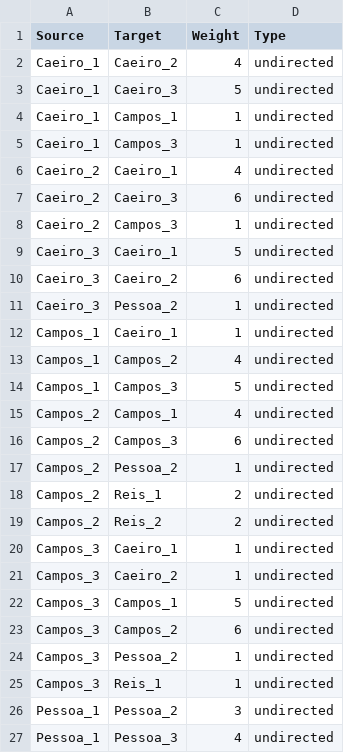
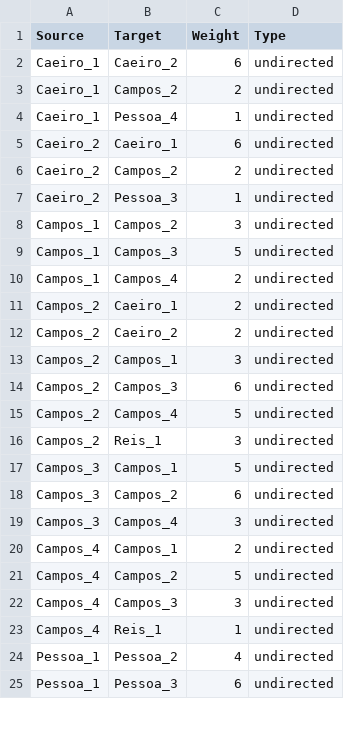
Before and after one commit to DanilSko/hackingstylometry, a CSV file: experiment1_pessoa_vs_pessoa/frequency_tables_and_stylo_data/c2/c2_CA_100_MFWs_Culled_0__Classic Delta_EDGES.csv, drawn as a sheet; only a part is shown; the diff covers the shown part only.

Commit message:
updating experiment results after second revision (Pessoa)

```diff
--- a/experiment1_pessoa_vs_pessoa/frequency_tables_and_stylo_data/c2/c2_CA_100_MFWs_Culled_0__Classic Delta_EDGES.csv
+++ b/experiment1_pessoa_vs_pessoa/frequency_tables_and_stylo_data/c2/c2_CA_100_MFWs_Culled_0__Classic Delta_EDGES.csv
@@ -1,27 +1,25 @@
 Source,Target,Weight,Type
-Caeiro_1,Caeiro_2,4,undirected
-Caeiro_1,Caeiro_3,5,undirected
-Caeiro_1,Campos_1,1,undirected
-Caeiro_1,Campos_3,1,undirected
-Caeiro_2,Caeiro_1,4,undirected
-Caeiro_2,Caeiro_3,6,undirected
-Caeiro_2,Campos_3,1,undirected
-Caeiro_3,Caeiro_1,5,undirected
-Caeiro_3,Caeiro_2,6,undirected
-Caeiro_3,Pessoa_2,1,undirected
-Campos_1,Caeiro_1,1,undirected
-Campos_1,Campos_2,4,undirected
+Caeiro_1,Caeiro_2,6,undirected
+Caeiro_1,Campos_2,2,undirected
+Caeiro_1,Pessoa_4,1,undirected
+Caeiro_2,Caeiro_1,6,undirected
+Caeiro_2,Campos_2,2,undirected
+Caeiro_2,Pessoa_3,1,undirected
+Campos_1,Campos_2,3,undirected
 Campos_1,Campos_3,5,undirected
-Campos_2,Campos_1,4,undirected
+Campos_1,Campos_4,2,undirected
+Campos_2,Caeiro_1,2,undirected
+Campos_2,Caeiro_2,2,undirected
+Campos_2,Campos_1,3,undirected
 Campos_2,Campos_3,6,undirected
-Campos_2,Pessoa_2,1,undirected
-Campos_2,Reis_1,2,undirected
-Campos_2,Reis_2,2,undirected
-Campos_3,Caeiro_1,1,undirected
-Campos_3,Caeiro_2,1,undirected
+Campos_2,Campos_4,5,undirected
+Campos_2,Reis_1,3,undirected
 Campos_3,Campos_1,5,undirected
 Campos_3,Campos_2,6,undirected
-Campos_3,Pessoa_2,1,undirected
-Campos_3,Reis_1,1,undirected
-Pessoa_1,Pessoa_2,3,undirected
-Pessoa_1,Pessoa_3,4,undirected
+Campos_3,Campos_4,3,undirected
+Campos_4,Campos_1,2,undirected
+Campos_4,Campos_2,5,undirected
+Campos_4,Campos_3,3,undirected
+Campos_4,Reis_1,1,undirected
+Pessoa_1,Pessoa_2,4,undirected
+Pessoa_1,Pessoa_3,6,undirected
```
Also changed, not shown: 1 added row, 17 removed rows and 20 edited cells elsewhere in this file, experiment1_pessoa_vs_pessoa/frequency_tables_and_stylo_data/c0/c0_CA_100_MFWs_Culled_0__Classic Delta_EDGES.csv, experiment1_pessoa_vs_pessoa/frequency_tables_and_stylo_data/c1/c1_CA_100_MFWs_Culled_0__Classic Delta_EDGES.csv, 44 other files.
